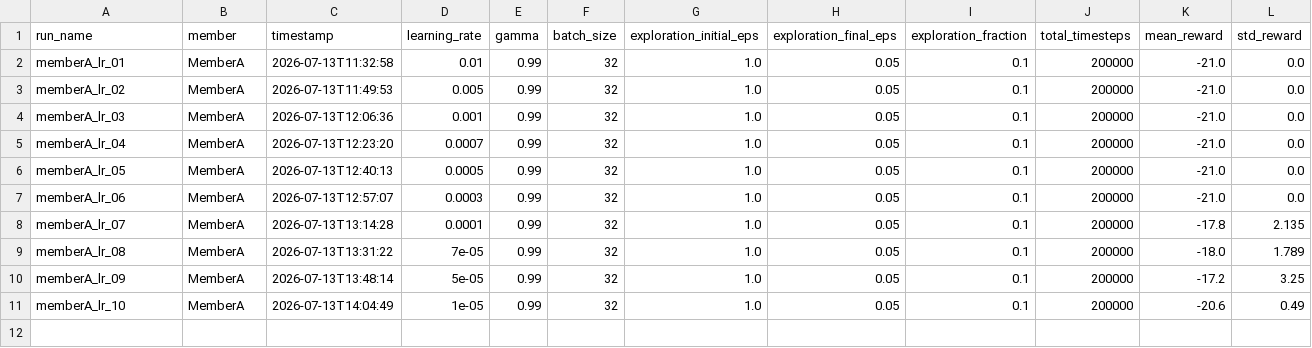
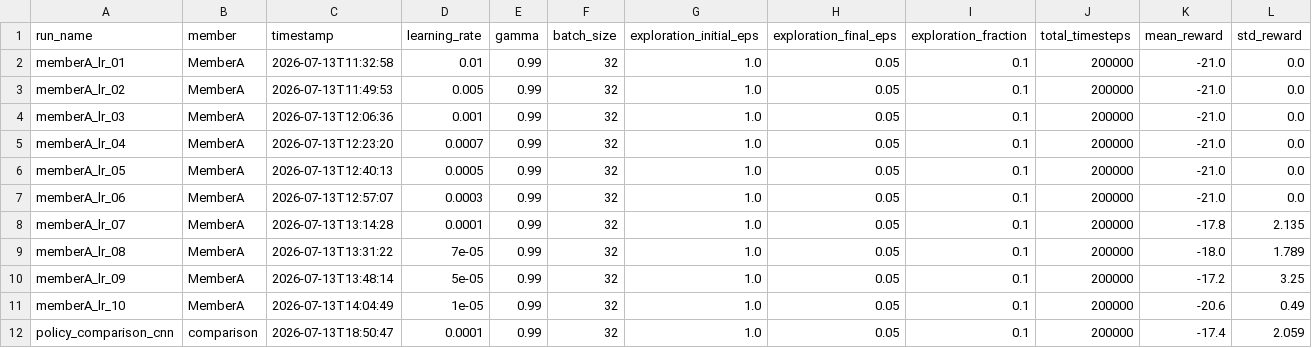
Before and after one commit to Mikekimm/deep-q-learning-formative3, a CSV file: results/experiments_log.csv, drawn as a sheet; only a part is shown; rows hold the shown columns only; the diff names each change by its address in the sheet, - before the commit and + after, or states it on an @@ line.

Commit message:
Add MLP vs CNN comparison results and discussion to README

```diff
--- a/results/experiments_log.csv
+++ b/results/experiments_log.csv
+row 12: policy_comparison_cnn | comparison | 2026-07-13T18:50:47 | 0.0001 | 0.99 | 32 | 1.0 | 0.05 | 0.1 | 200000 | -17.4 | 2.059
```
Also changed, not shown: 3 other files.
